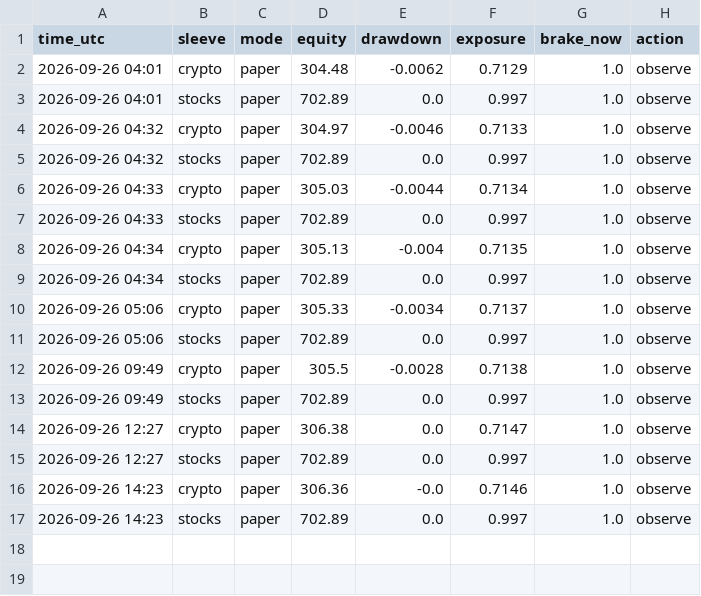
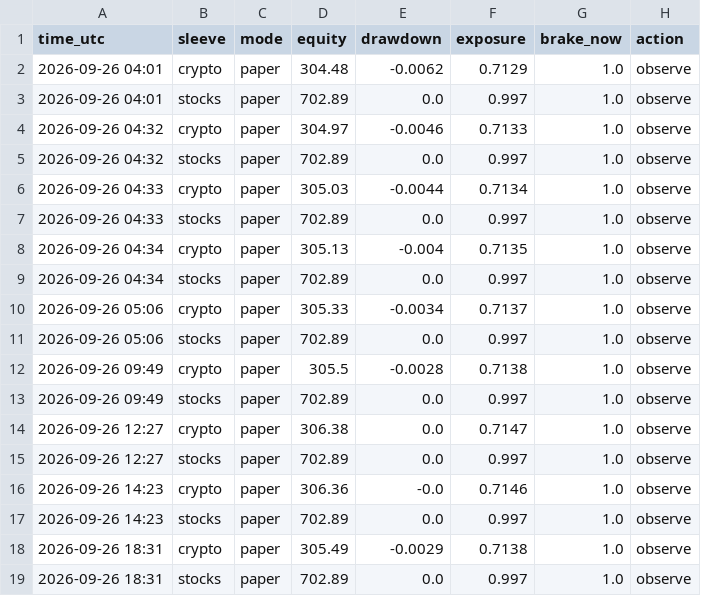
Before and after one commit to MarioB19/trading-lab, a CSV file: state/live_equity.csv, drawn as a sheet; the diff names each change by its address in the sheet, - before the commit and + after, or states it on an @@ line.

```diff
--- a/state/live_equity.csv
+++ b/state/live_equity.csv
+row 18: 2026-09-26 18:31 | crypto | paper | 305.49 | -0.0029 | 0.7138 | 1.0 | observe
+row 19: 2026-09-26 18:31 | stocks | paper | 702.89 | 0.0 | 0.997 | 1.0 | observe
```
Also changed, not shown: 1 other file.
